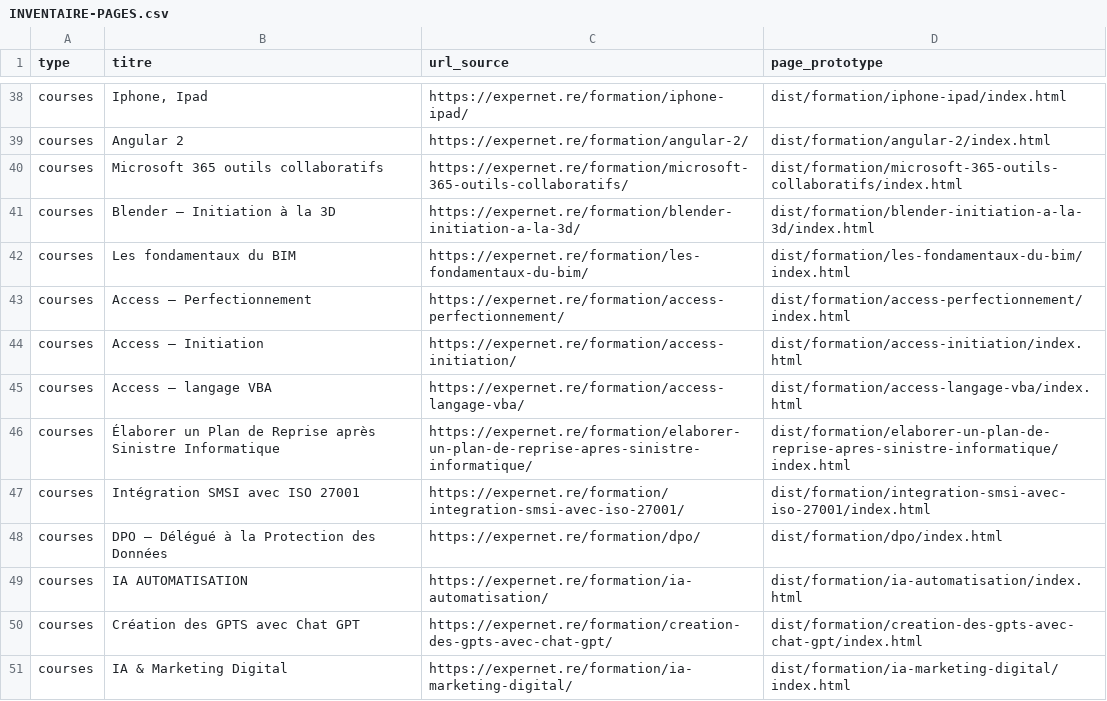
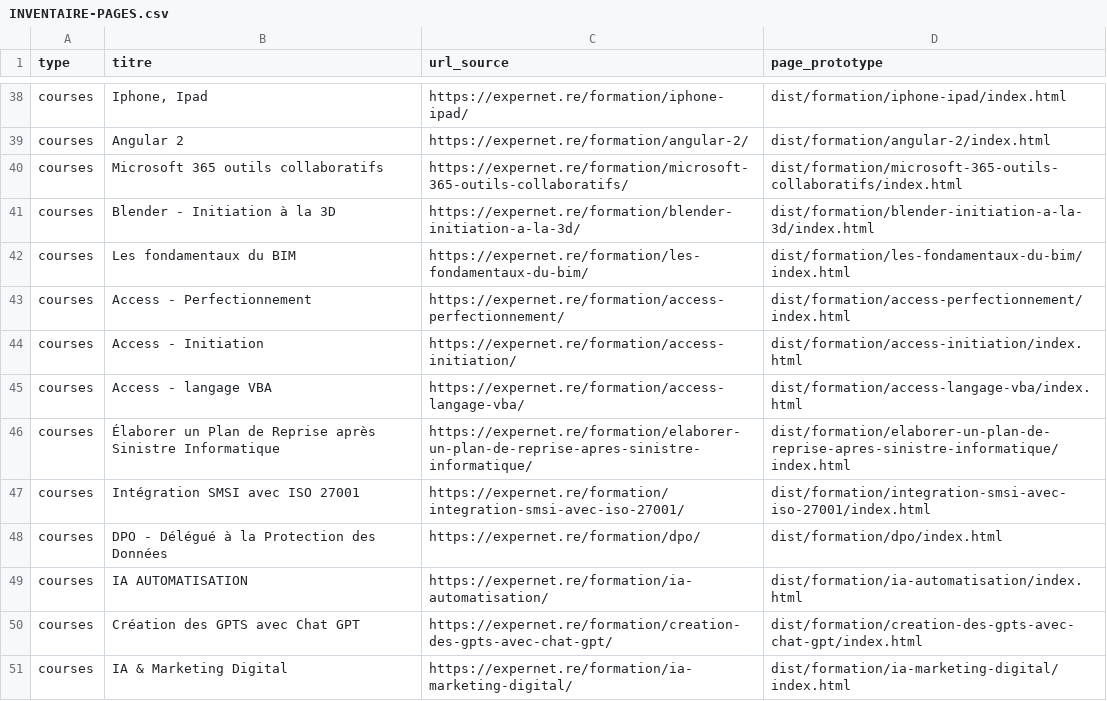
Before and after one commit to Ryoxiis/ExpernetGroupe4, a CSV file: docs/audit/INVENTAIRE-PAGES.csv, drawn as a sheet; only a part is shown, gaps mark what is left out; the diff covers the shown part only.

```diff
--- a/docs/audit/INVENTAIRE-PAGES.csv
+++ b/docs/audit/INVENTAIRE-PAGES.csv
@@ -40,10 +40,10 @@ courses,Angular 2,https://expernet.re/formation/angular-2/,dist/formation/angula
 courses,Microsoft 365 outils collaboratifs,https://expernet.re/formation/microsoft-365-outils-collaboratifs/,dist/formation/microsoft-365-outils-collaboratifs/index.html
-courses,Blender – Initiation à la 3D,https://expernet.re/formation/blender-initiation-a-la-3d/,dist/formation/blender-initiation-a-la-3d/index.html
+courses,Blender - Initiation à la 3D,https://expernet.re/formation/blender-initiation-a-la-3d/,dist/formation/blender-initiation-a-la-3d/index.html
 courses,Les fondamentaux du BIM,https://expernet.re/formation/les-fondamentaux-du-bim/,dist/formation/les-fondamentaux-du-bim/index.html
-courses,Access – Perfectionnement,https://expernet.re/formation/access-perfectionnement/,dist/formation/access-perfectionnement/index.html
-courses,Access – Initiation,https://expernet.re/formation/access-initiation/,dist/formation/access-initiation/index.html
-courses,Access – langage VBA,https://expernet.re/formation/access-langage-vba/,dist/formation/access-langage-vba/index.html
+courses,Access - Perfectionnement,https://expernet.re/formation/access-perfectionnement/,dist/formation/access-perfectionnement/index.html
+courses,Access - Initiation,https://expernet.re/formation/access-initiation/,dist/formation/access-initiation/index.html
+courses,Access - langage VBA,https://expernet.re/formation/access-langage-vba/,dist/formation/access-langage-vba/index.html
 courses,Élaborer un Plan de Reprise après Sinistre Informatique,https://expernet.re/formation/elaborer-un-plan-de-reprise-apres-sinistre-informatique/,dist/formation/elaborer-un-plan-de-reprise-apres-sinistre-informatique/index.html
 courses,Intégration SMSI avec ISO 27001,https://expernet.re/formation/integration-smsi-avec-iso-27001/,dist/formation/integration-smsi-avec-iso-27001/index.html
-courses,DPO – Délégué à la Protection des Données,https://expernet.re/formation/dpo/,dist/formation/dpo/index.html
+courses,DPO - Délégué à la Protection des Données,https://expernet.re/formation/dpo/,dist/formation/dpo/index.html
 courses,IA AUTOMATISATION,https://expernet.re/formation/ia-automatisation/,dist/formation/ia-automatisation/index.html
```
Also changed, not shown: 34 edited cells elsewhere in this file, 44 other files.
